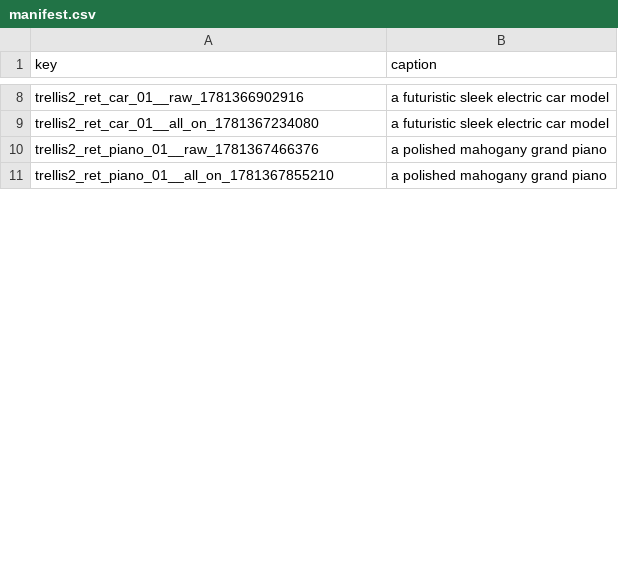
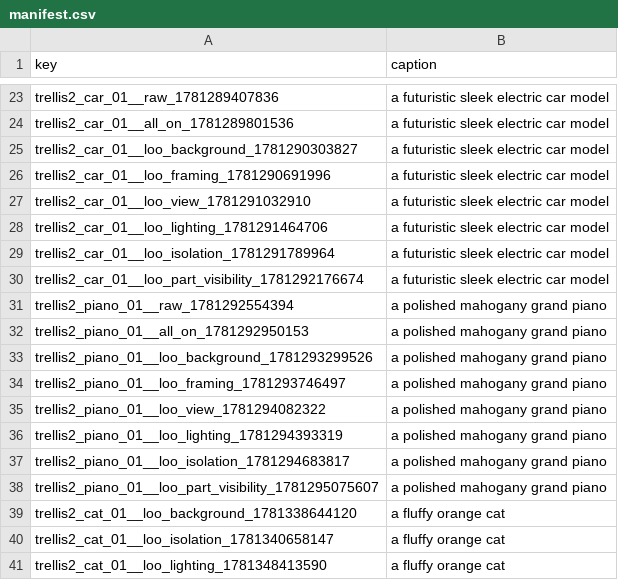
Before and after one commit to hecrw/3D-Agent, a CSV file: eval/pointclouds/manifest.csv, drawn as a sheet; only a part is shown, gaps mark what is left out; addresses are those after the commit; the diff covers the shown part only; the diff names each change by its address in the sheet, - before the commit and + after, or states it on an @@ line.

```diff
--- a/eval/pointclouds/manifest.csv
+++ b/eval/pointclouds/manifest.csv
-A23 (key): trellis2_ret_car_01__raw_1781366902916
+A23 (key): trellis2_car_01__raw_1781289407836
-A24 (key): trellis2_ret_car_01__all_on_1781367234080
+A24 (key): trellis2_car_01__all_on_1781289801536
+row 25: trellis2_car_01__loo_background_1781290303827 | a futuristic sleek electric car model
+row 26: trellis2_car_01__loo_framing_1781290691996 | a futuristic sleek electric car model
+row 27: trellis2_car_01__loo_view_1781291032910 | a futuristic sleek electric car model
+row 28: trellis2_car_01__loo_lighting_1781291464706 | a futuristic sleek electric car model
+row 29: trellis2_car_01__loo_isolation_1781291789964 | a futuristic sleek electric car model
+row 30: trellis2_car_01__loo_part_visibility_1781292176674 | a futuristic sleek electric car model
-A31 (key): trellis2_ret_piano_01__raw_1781367466376
+A31 (key): trellis2_piano_01__raw_1781292554394
-A32 (key): trellis2_ret_piano_01__all_on_1781367855210
+A32 (key): trellis2_piano_01__all_on_1781292950153
+row 33: trellis2_piano_01__loo_background_1781293299526 | a polished mahogany grand piano
+row 34: trellis2_piano_01__loo_framing_1781293746497 | a polished mahogany grand piano
+row 35: trellis2_piano_01__loo_view_1781294082322 | a polished mahogany grand piano
+row 36: trellis2_piano_01__loo_lighting_1781294393319 | a polished mahogany grand piano
+row 37: trellis2_piano_01__loo_isolation_1781294683817 | a polished mahogany grand piano
+row 38: trellis2_piano_01__loo_part_visibility_1781295075607 | a polished mahogany grand piano
+row 39: trellis2_cat_01__loo_background_1781338644120 | a fluffy orange cat
+row 40: trellis2_cat_01__loo_isolation_1781340658147 | a fluffy orange cat
+row 41: trellis2_cat_01__loo_lighting_1781348413590 | a fluffy orange cat
```
Also changed, not shown: 45 added rows and 16 edited cells elsewhere in this file.
